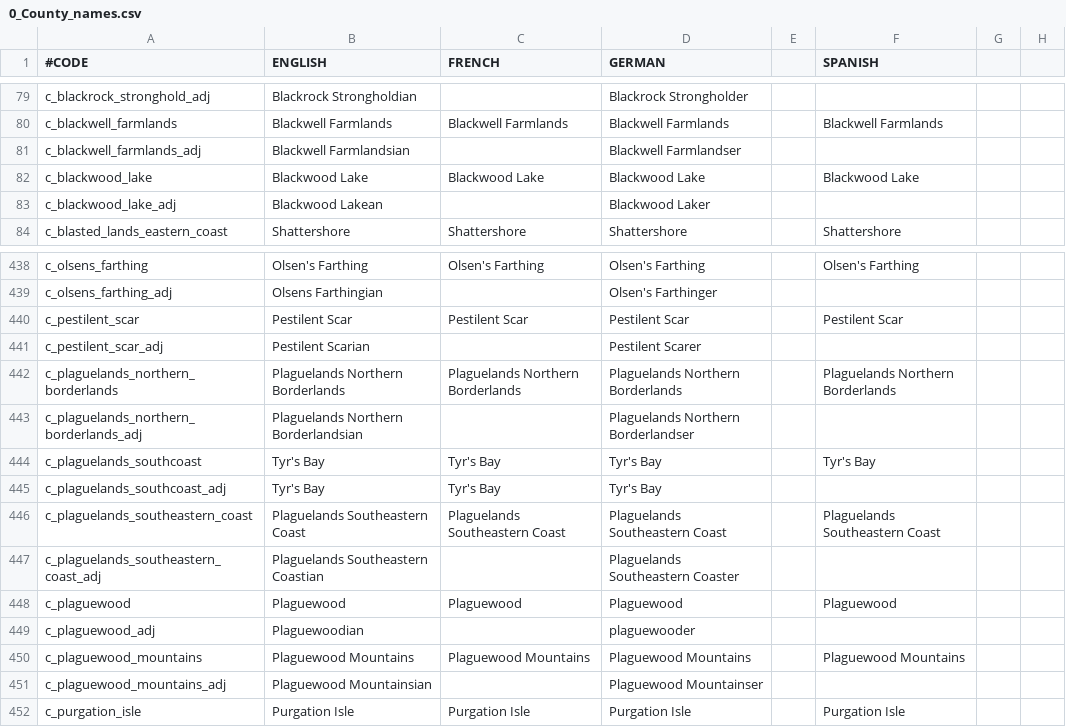
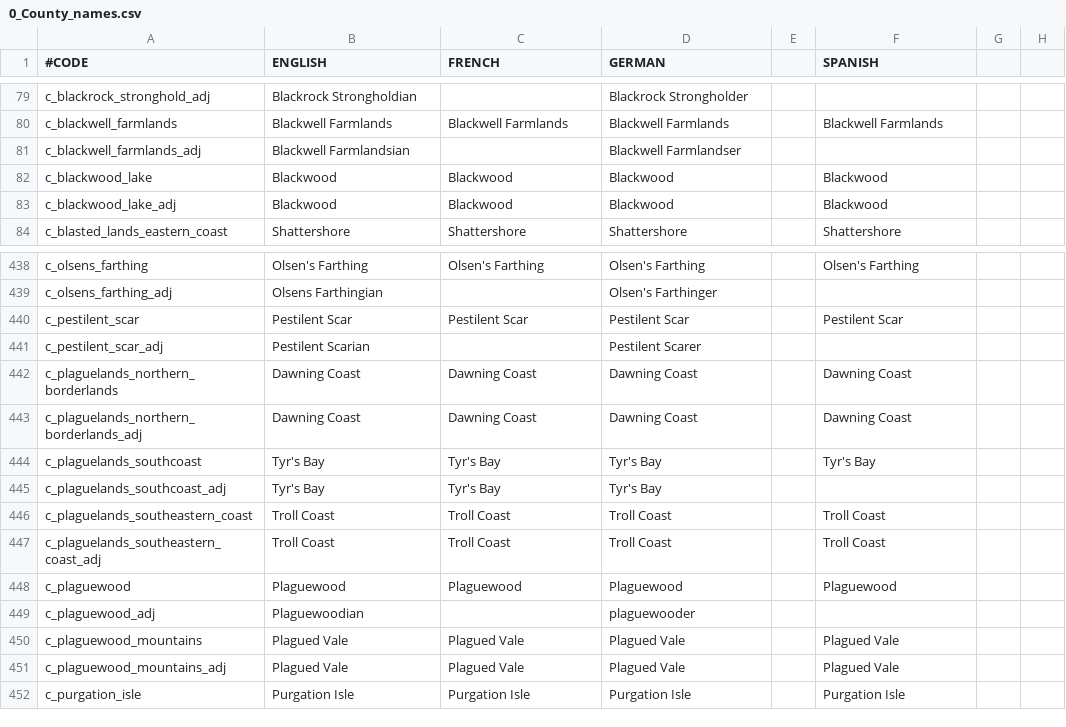
Before and after one commit to blackdragonTOW/Tides-of-Warcraft, a CSV file: localisation/0_County_names.csv, drawn as a sheet; only a part is shown, gaps mark what is left out; the diff covers the shown part only; the diff names each change by its address in the sheet, - before the commit and + after, or states it on an @@ line.

Commit message:
Nearly complete EK map
Tweaked Farsight province borders
Defined climates
"Fixed" Highborne Shore by making it have no name
Renamed Southern Arathi Coast to Arathi Coast
Renamed Plaguelands Northern Borderlands to Dawning Coast
Renamed Lordaeron Northern Coast to Stormbreak
Renamed Eastern Arathi Coast to Sunrise Shore
Renamed Western Plaguelands Borderlands to Garren's Haunt
Renamed Stillwhisper Pond to Stillwhisper
Renamed Blackwood Lake to Blackwood
Renamed Plaguewood Mountains to Plagued Vale
Renamed Plaguelands Southeastern Coast to Troll Coast
Renamed Elwynn Great Sea Coast to Deeprun Coast
Renamed Southern Stranglethorn Coast to Jungle Coast
Renamed Elwynn Westcoast to Elwynn Coast
Renamed Thunder Falls Mountains to Thunder Falls
Fixed Atal'Hakkar having two province files and not existing on 01_landed_titles

```diff
--- a/localisation/0_County_names.csv
+++ b/localisation/0_County_names.csv
-B82 (ENGLISH): Blackwood Lake
+B82 (ENGLISH): Blackwood
-C82 (FRENCH): Blackwood Lake
+C82 (FRENCH): Blackwood
-D82 (GERMAN): Blackwood Lake
+D82 (GERMAN): Blackwood
-F82 (SPANISH): Blackwood Lake
+F82 (SPANISH): Blackwood
-B83 (ENGLISH): Blackwood Lakean
+B83 (ENGLISH): Blackwood
-C83 (FRENCH): (empty)
+C83 (FRENCH): Blackwood
-D83 (GERMAN): Blackwood Laker
+D83 (GERMAN): Blackwood
-F83 (SPANISH): (empty)
+F83 (SPANISH): Blackwood
-B442 (ENGLISH): Plaguelands Northern Borderlands
+B442 (ENGLISH): Dawning Coast
-C442 (FRENCH): Plaguelands Northern Borderlands
+C442 (FRENCH): Dawning Coast
-D442 (GERMAN): Plaguelands Northern Borderlands
+D442 (GERMAN): Dawning Coast
-F442 (SPANISH): Plaguelands Northern Borderlands
+F442 (SPANISH): Dawning Coast
-B443 (ENGLISH): Plaguelands Northern Borderlandsian
+B443 (ENGLISH): Dawning Coast
-C443 (FRENCH): (empty)
+C443 (FRENCH): Dawning Coast
-D443 (GERMAN): Plaguelands Northern Borderlandser
+D443 (GERMAN): Dawning Coast
-F443 (SPANISH): (empty)
+F443 (SPANISH): Dawning Coast
-B446 (ENGLISH): Plaguelands Southeastern Coast
+B446 (ENGLISH): Troll Coast
-C446 (FRENCH): Plaguelands Southeastern Coast
+C446 (FRENCH): Troll Coast
-D446 (GERMAN): Plaguelands Southeastern Coast
+D446 (GERMAN): Troll Coast
-F446 (SPANISH): Plaguelands Southeastern Coast
+F446 (SPANISH): Troll Coast
-B447 (ENGLISH): Plaguelands Southeastern Coastian
+B447 (ENGLISH): Troll Coast
-C447 (FRENCH): (empty)
+C447 (FRENCH): Troll Coast
-D447 (GERMAN): Plaguelands Southeastern Coaster
+D447 (GERMAN): Troll Coast
-F447 (SPANISH): (empty)
+F447 (SPANISH): Troll Coast
-B450 (ENGLISH): Plaguewood Mountains
+B450 (ENGLISH): Plagued Vale
-C450 (FRENCH): Plaguewood Mountains
+C450 (FRENCH): Plagued Vale
-D450 (GERMAN): Plaguewood Mountains
+D450 (GERMAN): Plagued Vale
-F450 (SPANISH): Plaguewood Mountains
+F450 (SPANISH): Plagued Vale
-B451 (ENGLISH): Plaguewood Mountainsian
+B451 (ENGLISH): Plagued Vale
-C451 (FRENCH): (empty)
+C451 (FRENCH): Plagued Vale
-D451 (GERMAN): Plaguewood Mountainser
+D451 (GERMAN): Plagued Vale
-F451 (SPANISH): (empty)
+F451 (SPANISH): Plagued Vale
```
Also changed, not shown: 84 edited cells elsewhere in this file, localisation/0_Province_names.csv, map/definition.csv, 4 other files.
